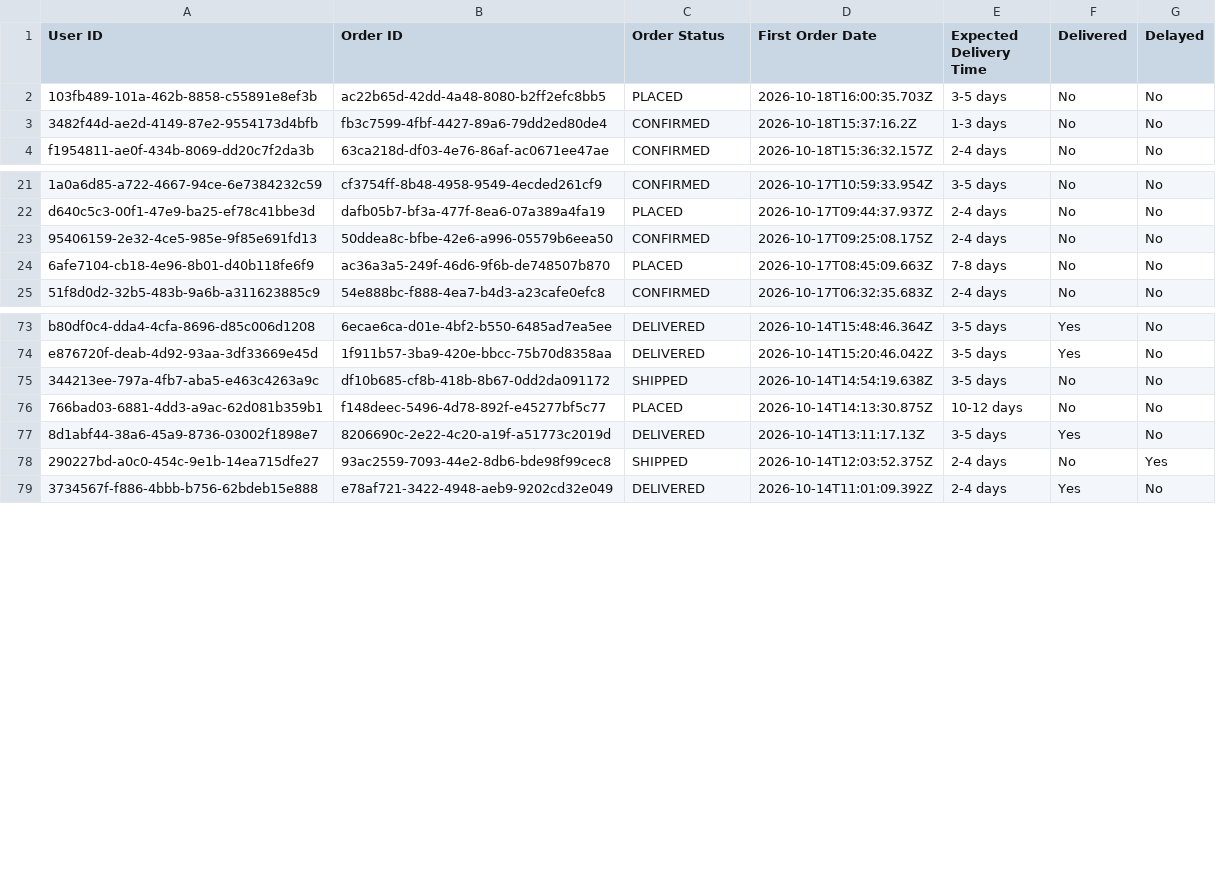
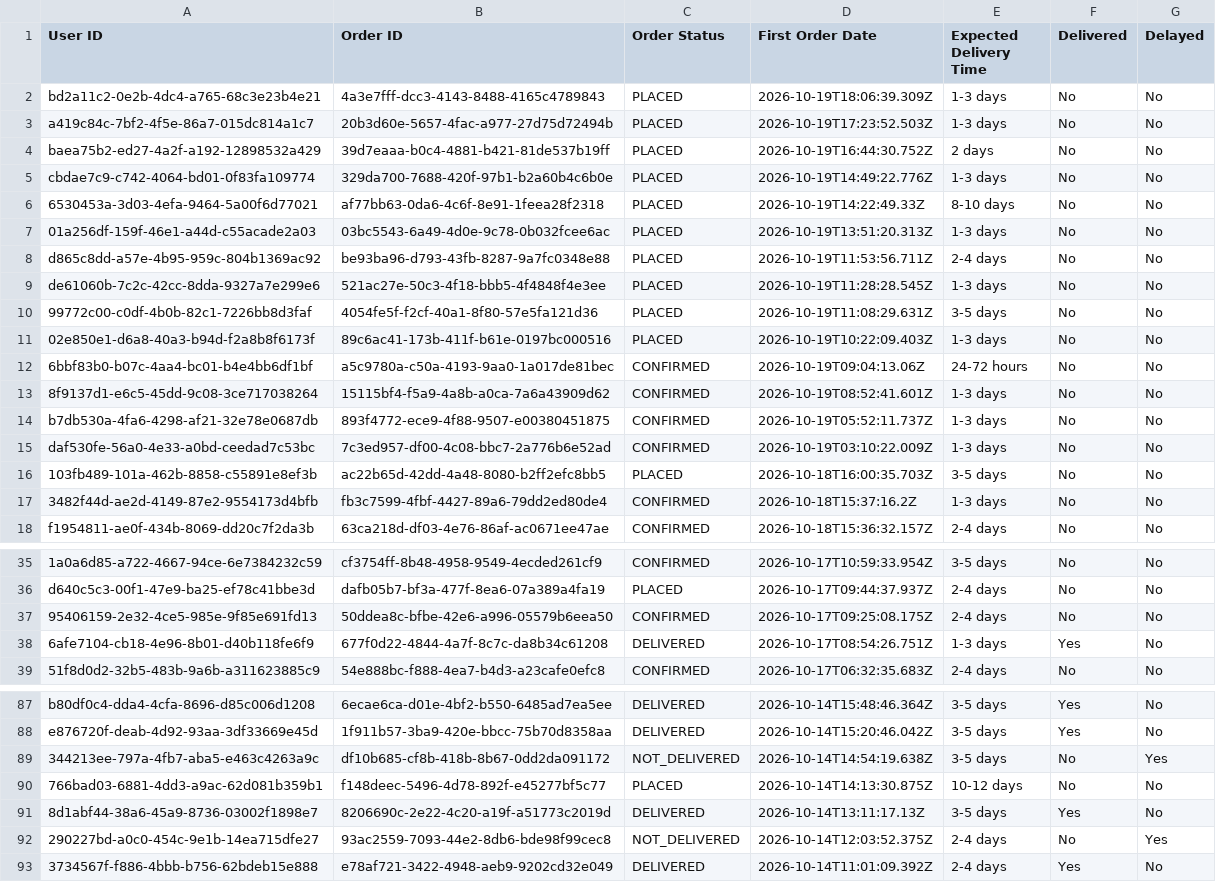
Before and after one commit to Amankr0402/Daily-Sales-Revenue-Report, a CSV file: data/all_new_users_order_status_details.csv, drawn as a sheet; only a part is shown, gaps mark what is left out; the diff covers the shown part only.

```diff
--- a/data/all_new_users_order_status_details.csv
+++ b/data/all_new_users_order_status_details.csv
@@ -1,2 +1,16 @@
 User ID,Order ID,Order Status,First Order Date,Expected Delivery Time,Delivered,Delayed
+bd2a11c2-0e2b-4dc4-a765-68c3e23b4e21,4a3e7fff-dcc3-4143-8488-4165c4789843,PLACED,2026-10-19T18:06:39.309Z,1-3 days,No,No
+a419c84c-7bf2-4f5e-86a7-015dc814a1c7,20b3d60e-5657-4fac-a977-27d75d72494b,PLACED,2026-10-19T17:23:52.503Z,1-3 days,No,No
+baea75b2-ed27-4a2f-a192-12898532a429,39d7eaaa-b0c4-4881-b421-81de537b19ff,PLACED,2026-10-19T16:44:30.752Z,2 days,No,No
+cbdae7c9-c742-4064-bd01-0f83fa109774,329da700-7688-420f-97b1-b2a60b4c6b0e,PLACED,2026-10-19T14:49:22.776Z,1-3 days,No,No
+6530453a-3d03-4efa-9464-5a00f6d77021,af77bb63-0da6-4c6f-8e91-1feea28f2318,PLACED,2026-10-19T14:22:49.33Z,8-10 days,No,No
+01a256df-159f-46e1-a44d-c55acade2a03,03bc5543-6a49-4d0e-9c78-0b032fcee6ac,PLACED,2026-10-19T13:51:20.313Z,1-3 days,No,No
+d865c8dd-a57e-4b95-959c-804b1369ac92,be93ba96-d793-43fb-8287-9a7fc0348e88,PLACED,2026-10-19T11:53:56.711Z,2-4 days,No,No
+de61060b-7c2c-42cc-8dda-9327a7e299e6,521ac27e-50c3-4f18-bbb5-4f4848f4e3ee,PLACED,2026-10-19T11:28:28.545Z,1-3 days,No,No
+99772c00-c0df-4b0b-82c1-7226bb8d3faf,4054fe5f-f2cf-40a1-8f80-57e5fa121d36,PLACED,2026-10-19T11:08:29.631Z,3-5 days,No,No
+02e850e1-d6a8-40a3-b94d-f2a8b8f6173f,89c6ac41-173b-411f-b61e-0197bc000516,PLACED,2026-10-19T10:22:09.403Z,1-3 days,No,No
+6bbf83b0-b07c-4aa4-bc01-b4e4bb6df1bf,a5c9780a-c50a-4193-9aa0-1a017de81bec,CONFIRMED,2026-10-19T09:04:13.06Z,24-72 hours,No,No
+8f9137d1-e6c5-45dd-9c08-3ce717038264,15115bf4-f5a9-4a8b-a0ca-7a6a43909d62,CONFIRMED,2026-10-19T08:52:41.601Z,1-3 days,No,No
+b7db530a-4fa6-4298-af21-32e78e0687db,893f4772-ece9-4f88-9507-e00380451875,CONFIRMED,2026-10-19T05:52:11.737Z,1-3 days,No,No
+daf530fe-56a0-4e33-a0bd-ceedad7c53bc,7c3ed957-df00-4c08-bbc7-2a776b6e52ad,CONFIRMED,2026-10-19T03:10:22.009Z,1-3 days,No,No
 103fb489-101a-462b-8858-c55891e8ef3b,ac22b65d-42dd-4a48-8080-b2ff2efc8bb5,PLACED,2026-10-18T16:00:35.703Z,3-5 days,No,No
@@ -23,3 +37,3 @@ d640c5c3-00f1-47e9-ba25-ef78c41bbe3d,dafb05b7-bf3a-477f-8ea6-07a389a4fa19,PLACED
 95406159-2e32-4ce5-985e-9f85e691fd13,50ddea8c-bfbe-42e6-a996-05579b6eea50,CONFIRMED,2026-10-17T09:25:08.175Z,2-4 days,No,No
-6afe7104-cb18-4e96-8b01-d40b118fe6f9,ac36a3a5-249f-46d6-9f6b-de748507b870,PLACED,2026-10-17T08:45:09.663Z,7-8 days,No,No
+6afe7104-cb18-4e96-8b01-d40b118fe6f9,677f0d22-4844-4a7f-8c7c-da8b34c61208,DELIVERED,2026-10-17T08:54:26.751Z,1-3 days,Yes,No
 51f8d0d2-32b5-483b-9a6b-a311623885c9,54e888bc-f888-4ea7-b4d3-a23cafe0efc8,CONFIRMED,2026-10-17T06:32:35.683Z,2-4 days,No,No
@@ -74,6 +88,6 @@ b80df0c4-dda4-4cfa-8696-d85c006d1208,6ecae6ca-d01e-4bf2-b550-6485ad7ea5ee,DELIVE
 e876720f-deab-4d92-93aa-3df33669e45d,1f911b57-3ba9-420e-bbcc-75b70d8358aa,DELIVERED,2026-10-14T15:20:46.042Z,3-5 days,Yes,No
-344213ee-797a-4fb7-aba5-e463c4263a9c,df10b685-cf8b-418b-8b67-0dd2da091172,SHIPPED,2026-10-14T14:54:19.638Z,3-5 days,No,No
+344213ee-797a-4fb7-aba5-e463c4263a9c,df10b685-cf8b-418b-8b67-0dd2da091172,NOT_DELIVERED,2026-10-14T14:54:19.638Z,3-5 days,No,Yes
 766bad03-6881-4dd3-a9ac-62d081b359b1,f148deec-5496-4d78-892f-e45277bf5c77,PLACED,2026-10-14T14:13:30.875Z,10-12 days,No,No
 8d1abf44-38a6-45a9-8736-03002f1898e7,8206690c-2e22-4c20-a19f-a51773c2019d,DELIVERED,2026-10-14T13:11:17.13Z,3-5 days,Yes,No
-290227bd-a0c0-454c-9e1b-14ea715dfe27,93ac2559-7093-44e2-8db6-bde98f99cec8,SHIPPED,2026-10-14T12:03:52.375Z,2-4 days,No,Yes
+290227bd-a0c0-454c-9e1b-14ea715dfe27,93ac2559-7093-44e2-8db6-bde98f99cec8,NOT_DELIVERED,2026-10-14T12:03:52.375Z,2-4 days,No,Yes
 3734567f-f886-4bbb-b756-62bdeb15e888,e78af721-3422-4948-aeb9-9202cd32e049,DELIVERED,2026-10-14T11:01:09.392Z,2-4 days,Yes,No
```
Also changed, not shown: 1 edited cell elsewhere in this file, data/active_sub_no_orders_details.csv, data/missed_leads_details.csv, 22 other files.
